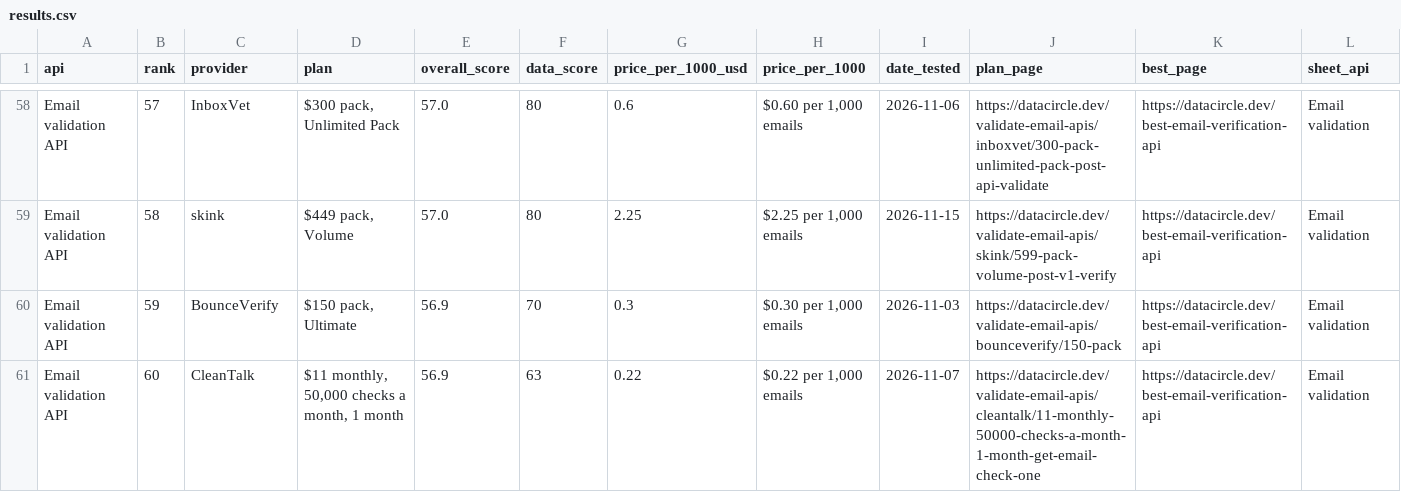
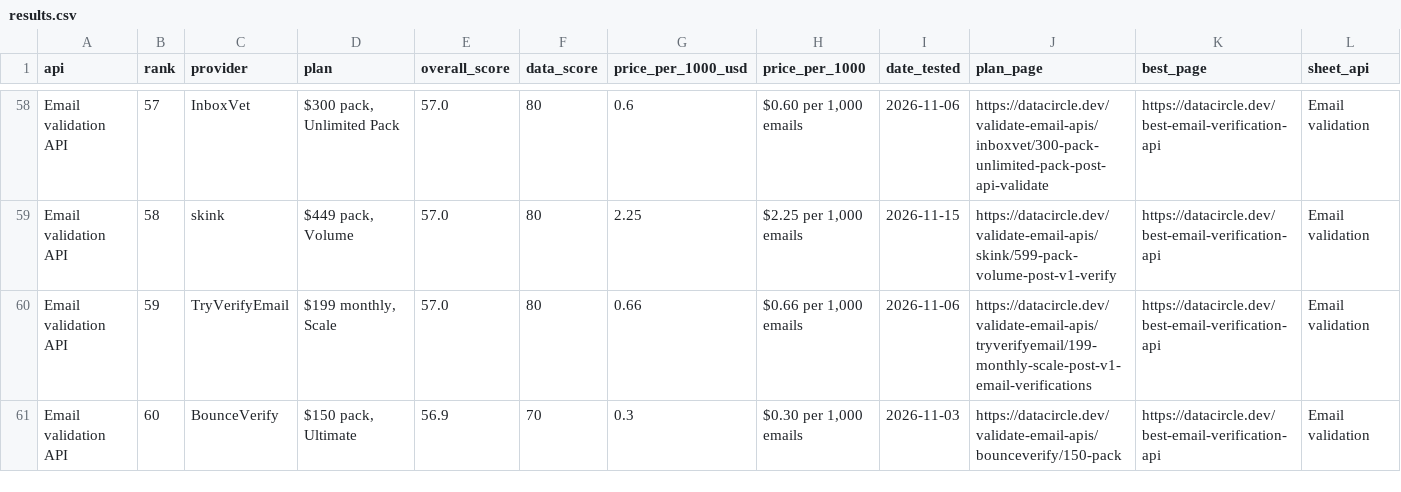
Before and after one commit to waynehamadi/best-email-verification-api, a CSV file: results.csv, drawn as a sheet; only a part is shown, gaps mark what is left out; the diff covers the shown part only.

Commit message:
Benchmark results from datacircle.dev

```diff
--- a/results.csv
+++ b/results.csv
@@ -59,3 +59,3 @@ Email validation API,57,InboxVet,"$300 pack, Unlimited Pack",57.0,80,0.6,"$0.60
 Email validation API,58,skink,"$449 pack, Volume",57.0,80,2.25,"$2.25 per 1,000 emails",2026-11-15,https://datacircle.dev/validate-email-apis/skink/599-pack-volume-post-v1-verify,https://datacircle.dev/best-email-verification-api,Email validation
-Email validation API,59,BounceVerify,"$150 pack, Ultimate",56.9,70,0.3,"$0.30 per 1,000 emails",2026-11-03,https://datacircle.dev/validate-email-apis/bounceverify/150-pack,https://datacircle.dev/best-email-verification-api,Email validation
-Email validation API,60,CleanTalk,"$11 monthly, 50,000 checks a month, 1 month",56.9,63,0.22,"$0.22 per 1,000 emails",2026-11-07,https://datacircle.dev/validate-email-apis/cleantalk/11-monthly-50000-checks-a-month-1-month-get-email-check-one,https://datacircle.dev/best-email-verification-api,Email validation
+Email validation API,59,TryVerifyEmail,"$199 monthly, Scale",57.0,80,0.66,"$0.66 per 1,000 emails",2026-11-06,https://datacircle.dev/validate-email-apis/tryverifyemail/199-monthly-scale-post-v1-email-verifications,https://datacircle.dev/best-email-verification-api,Email validation
+Email validation API,60,BounceVerify,"$150 pack, Ultimate",56.9,70,0.3,"$0.30 per 1,000 emails",2026-11-03,https://datacircle.dev/validate-email-apis/bounceverify/150-pack,https://datacircle.dev/best-email-verification-api,Email validation
```
Also changed, not shown: 40 edited cells elsewhere in this file, 1 other file.
